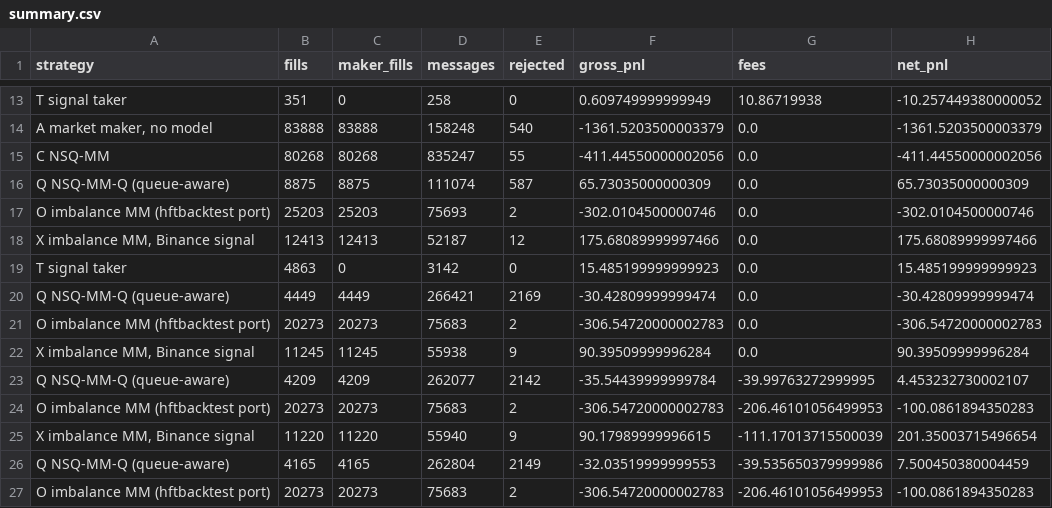
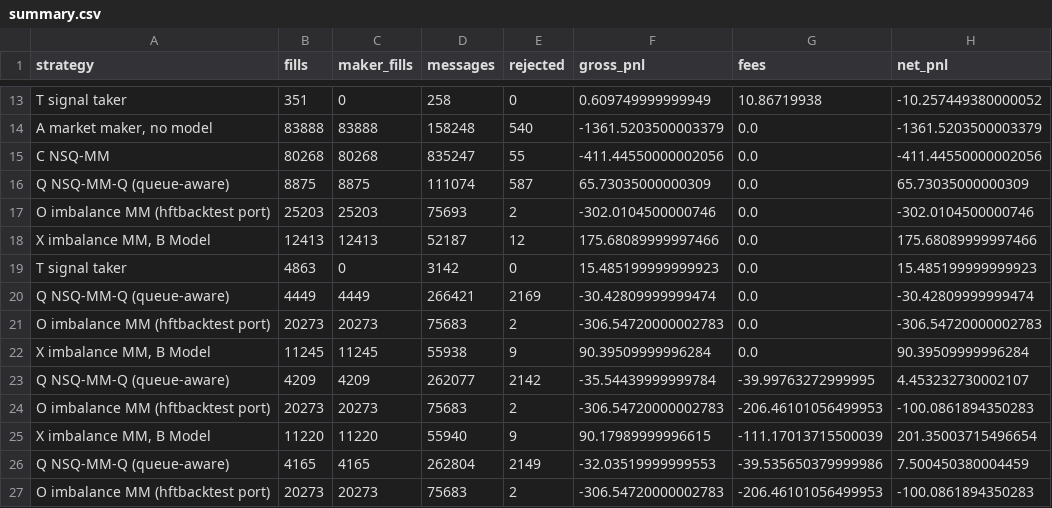
Before and after one commit to SathyaMaragani/NSWQuant, a CSV file: results/hftsim/summary.csv, drawn as a sheet; only a part is shown, gaps mark what is left out; the diff covers the shown part only; the diff names each change by its address in the sheet, - before the commit and + after, or states it on an @@ line.

Commit message:
Final-review polish, B Model rename, hftbacktest tuning rounds
- Paper page: headline KPIs above the desk; terminal rebuilt from algorithm X's order and trade books (PLACE, AMEND,
  CANCEL, FILL) plus a line per B Model reading; fixes a silent render error from a removed counter that skipped the
  P&L chart, recent fills and backtest table; one-row header; positions fit (bought / sold in one column, desk
  breakpoint at 1500 px); 24-hour times in recent fills; P&L axis no longer clipped
- Replay: heatmap price range follows the last 2 minutes (no blank book after fast moves); labels scale; variants
  labelled; Results page gets the replay tab
- "Binance signal" renamed "B Model" in the pages, Results data, README and strategy names
- hbt: scalp and tuned variants (run_x.py), tune.py (round 1: 16 settings all lost on 13:00-14:00; round 2 with a signal
  threshold won there but lost on the 14:00 test hour, so the round-1 choice is kept)

```diff
--- a/results/hftsim/summary.csv
+++ b/results/hftsim/summary.csv
-A18 (strategy): X imbalance MM, Binance signal
+A18 (strategy): X imbalance MM, B Model
-A22 (strategy): X imbalance MM, Binance signal
+A22 (strategy): X imbalance MM, B Model
-A25 (strategy): X imbalance MM, Binance signal
+A25 (strategy): X imbalance MM, B Model
```
Also changed, not shown: 11 edited cells elsewhere in this file, 8 other files.
